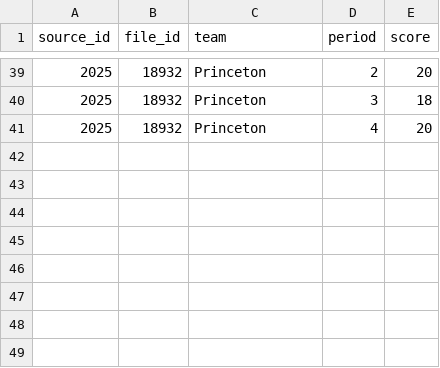
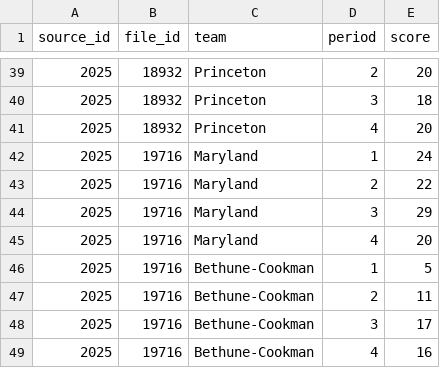
Before and after one commit to dwillis/umdwbb-data, a CSV file: 2025-26/period_scores.csv, drawn as a sheet; only a part is shown, gaps mark what is left out; the diff names each change by its address in the sheet, - before the commit and + after, or states it on an @@ line.

```diff
--- a/2025-26/period_scores.csv
+++ b/2025-26/period_scores.csv
+row 42: 2025 | 19716 | Maryland | 1 | 24
+row 43: 2025 | 19716 | Maryland | 2 | 22
+row 44: 2025 | 19716 | Maryland | 3 | 29
+row 45: 2025 | 19716 | Maryland | 4 | 20
+row 46: 2025 | 19716 | Bethune-Cookman | 1 | 5
+row 47: 2025 | 19716 | Bethune-Cookman | 2 | 11
+row 48: 2025 | 19716 | Bethune-Cookman | 3 | 17
+row 49: 2025 | 19716 | Bethune-Cookman | 4 | 16
```
Also changed, not shown: 2025-26/game_info.csv, 2025-26/player_stats.csv, 3 other files.
